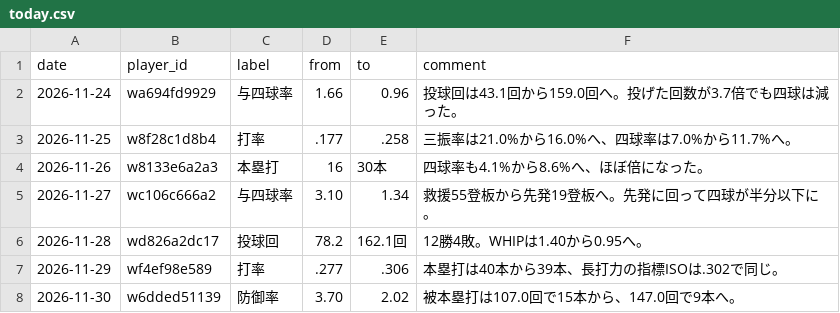
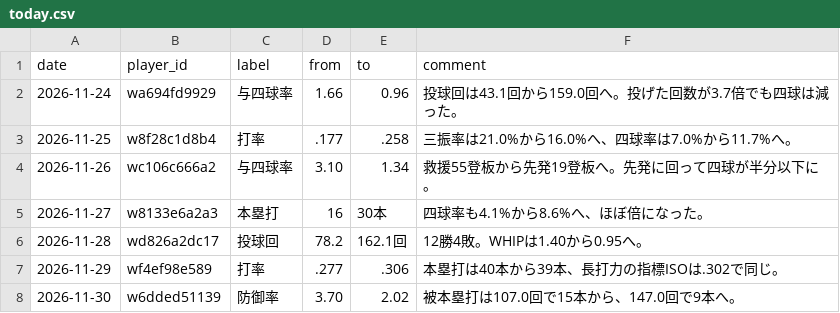
Before and after one commit to tsuidenishirabeta2026-hue/tsuidenishirabeta2026-hue.github.io, a CSV file: _pllab/data/central/input/today.csv, drawn as a sheet.

```diff
--- a/_pllab/data/central/input/today.csv
+++ b/_pllab/data/central/input/today.csv
@@ -3,4 +3,4 @@ date,player_id,label,from,to,comment
 2026-11-25,w8f28c1d8b4,打率,.177,.258,三振率は21.0%から16.0%へ、四球率は7.0%から11.7%へ。
-2026-11-26,w8133e6a2a3,本塁打,16,30本,四球率も4.1%から8.6%へ、ほぼ倍になった。
-2026-11-27,wc106c666a2,与四球率,3.10,1.34,救援55登板から先発19登板へ。先発に回って四球が半分以下に。
+2026-11-26,wc106c666a2,与四球率,3.10,1.34,救援55登板から先発19登板へ。先発に回って四球が半分以下に。
+2026-11-27,w8133e6a2a3,本塁打,16,30本,四球率も4.1%から8.6%へ、ほぼ倍になった。
 2026-11-28,wd826a2dc17,投球回,78.2,162.1回,12勝4敗。WHIPは1.40から0.95へ。
```
